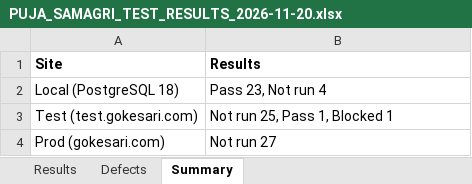
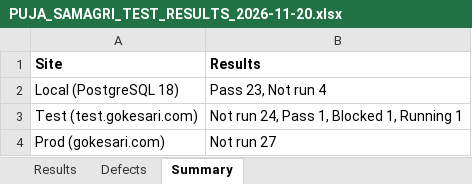
Before and after one commit to sanjaymorankar-debug/GoKesari, an Excel workbook: docs/puja-samagri-2026-11/PUJA_SAMAGRI_TEST_RESULTS_2026-11-20.xlsx, sheet Summary, drawn as a sheet; values as stored, in another font and other column widths than the file's, no borders; the diff names each change by its address in the sheet, - before the commit and + after, or states it on an @@ line.

```diff
--- a/docs/puja-samagri-2026-11/PUJA_SAMAGRI_TEST_RESULTS_2026-11-20.xlsx (sheet Summary)
+++ b/docs/puja-samagri-2026-11/PUJA_SAMAGRI_TEST_RESULTS_2026-11-20.xlsx (sheet Summary)
-B3 (Results): Not run 25, Pass 1, Blocked 1
+B3 (Results): Not run 24, Pass 1, Blocked 1, Running 1
```
Also changed, not shown: sheet Results, 3 other files.
